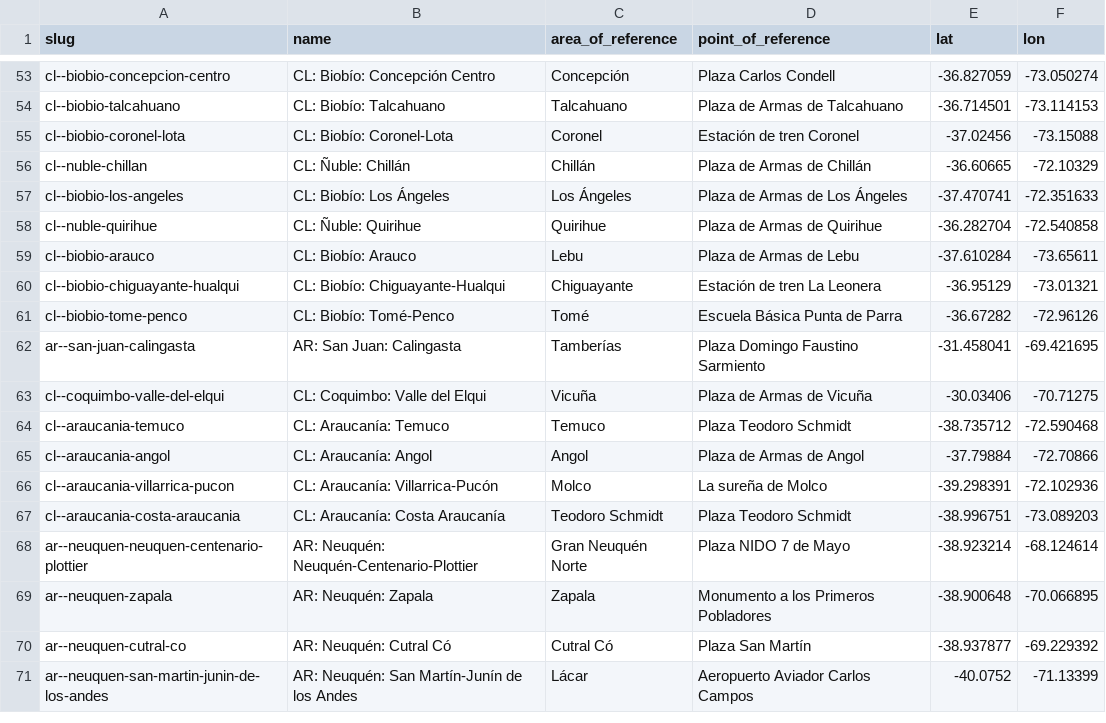
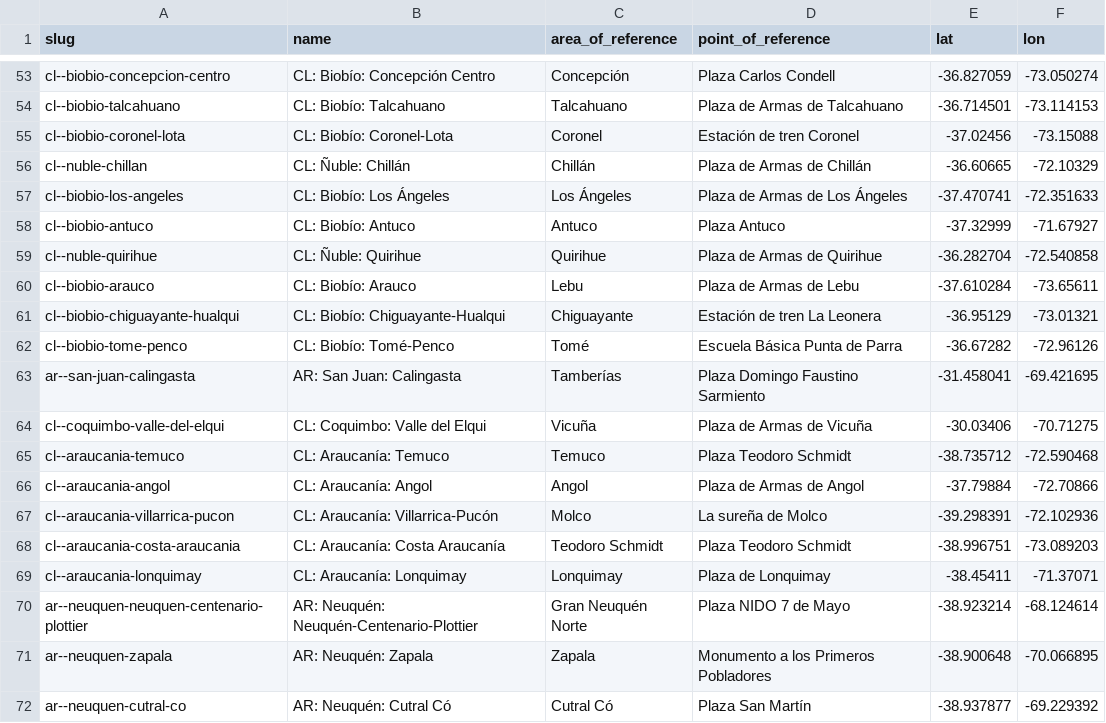
Before and after one commit to Jaza/world-locality-transit-graph, a CSV file: csv/south_america_localities.csv, drawn as a sheet; only a part is shown, gaps mark what is left out; the shorter side is filled out with more unchanged rows.

```diff
--- a/csv/south_america_localities.csv
+++ b/csv/south_america_localities.csv
@@ -57,2 +57,3 @@ cl--nuble-chillan,CL: Ñuble: Chillán,Chillán,Plaza de Armas de Chillán,-36.6
 cl--biobio-los-angeles,CL: Biobío: Los Ángeles,Los Ángeles,Plaza de Armas de Los Ángeles,-37.470741,-72.351633
+cl--biobio-antuco,CL: Biobío: Antuco,Antuco,Plaza Antuco,-37.32999,-71.67927
 cl--nuble-quirihue,CL: Ñuble: Quirihue,Quirihue,Plaza de Armas de Quirihue,-36.282704,-72.540858
@@ -67,2 +68,3 @@ cl--araucania-villarrica-pucon,CL: Araucanía: Villarrica-Pucón,Molco,La sureñ
 cl--araucania-costa-araucania,CL: Araucanía: Costa Araucanía,Teodoro Schmidt,Plaza Teodoro Schmidt,-38.996751,-73.089203
+cl--araucania-lonquimay,CL: Araucanía: Lonquimay,Lonquimay,Plaza de Lonquimay,-38.45411,-71.37071
 ar--neuquen-neuquen-centenario-plottier,AR: Neuquén: Neuquén-Centenario-Plottier,Gran Neuquén Norte,Plaza NIDO 7 de Mayo,-38.923214,-68.124614
```
Also changed, not shown: csv/south_america_localities_transit_times.csv.
